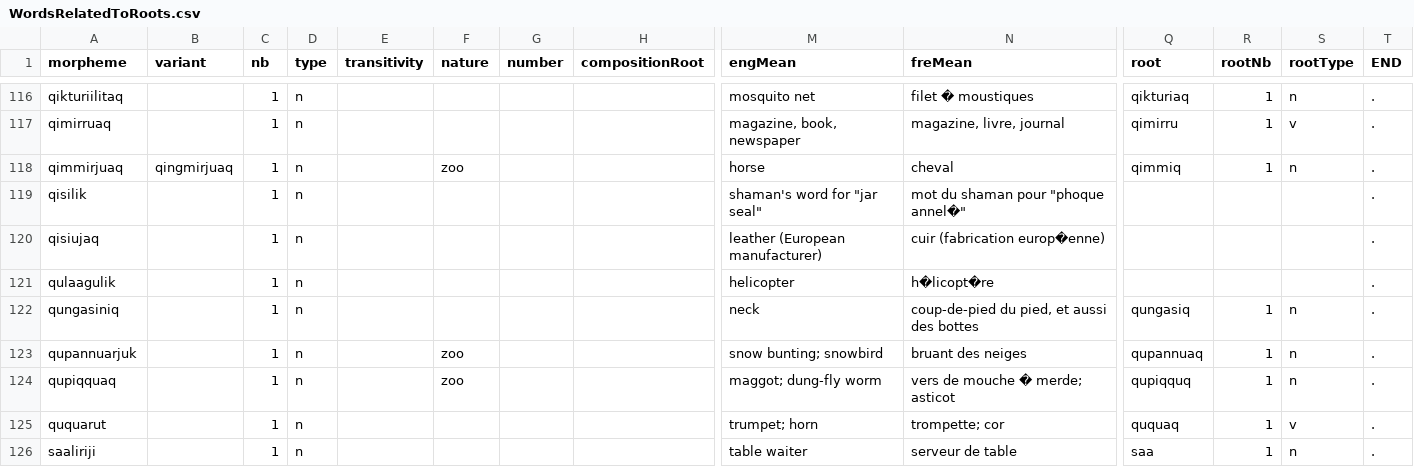
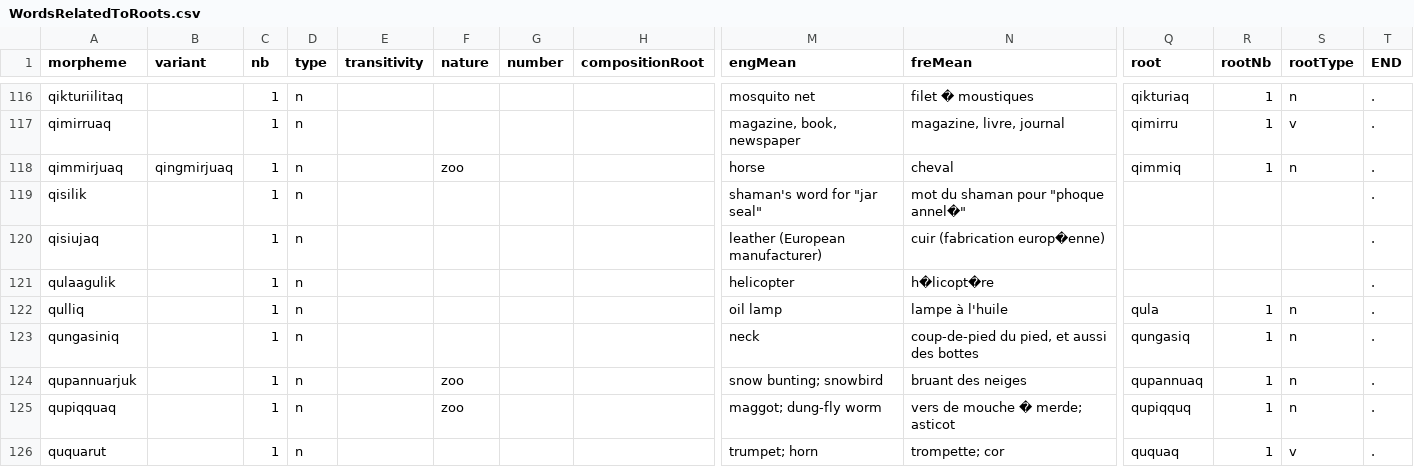
Before and after one commit to iutools/iutools, a CSV file: java/iutools-core/src/main/resources/ca/inuktitutcomputing/dataCSV/WordsRelatedToRoots.csv, drawn as a sheet; only a part is shown, gaps mark what is left out; the shorter side is filled out with more unchanged rows; rows hold the shown columns only; the diff names each change by its address in the sheet, - before the commit and + after, or states it on an @@ line.

Commit message:
added 'qulliq'

```diff
--- a/java/iutools-core/src/main/resources/ca/inuktitutcomputing/dataCSV/WordsRelatedToRoots.csv
+++ b/java/iutools-core/src/main/resources/ca/inuktitutcomputing/dataCSV/WordsRelatedToRoots.csv
+row 122: qulliq |  | 1 | n |  |  |  |  | oil lamp | lampe à l'huile | qula | 1 | n | .
```
